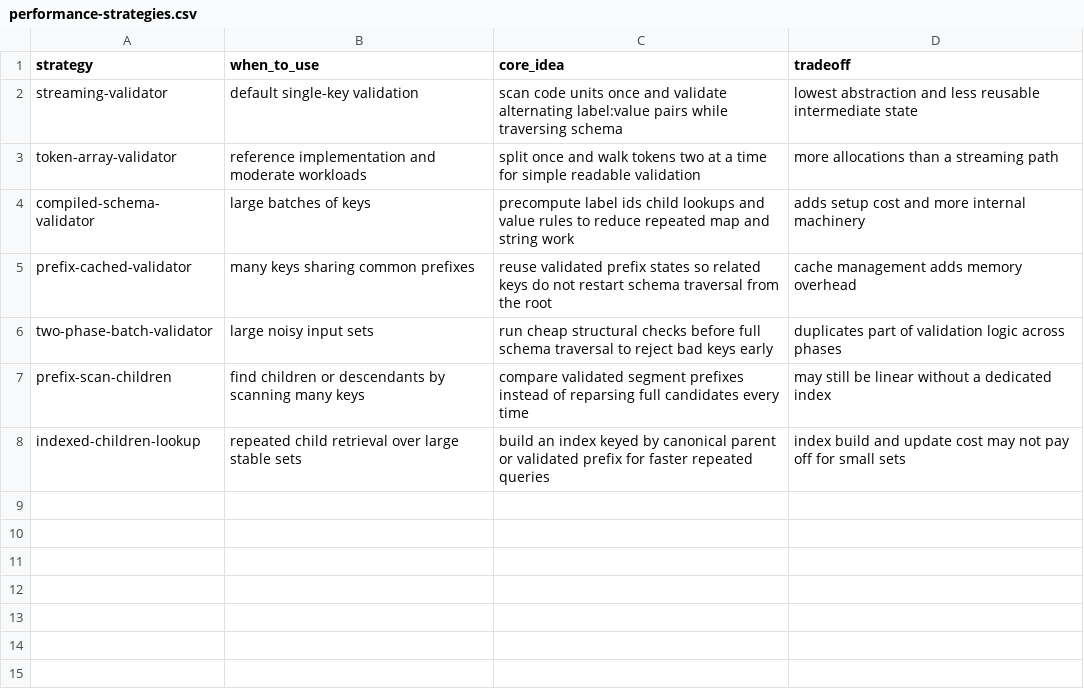
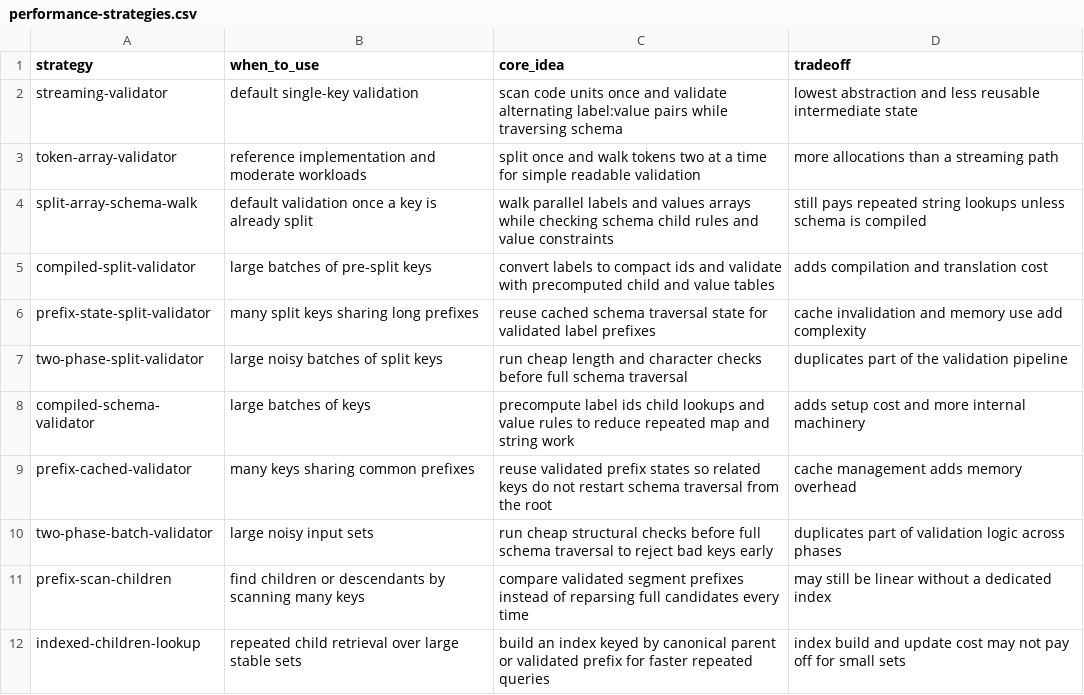
Before and after one commit to flarebyte/beaming_yggdrasil_key, a CSV file: doc/design-meta/examples/performance-strategies.csv, drawn as a sheet.

Commit message:
Added split-key validation algorithms to the performance spec.

```diff
--- a/doc/design-meta/examples/performance-strategies.csv
+++ b/doc/design-meta/examples/performance-strategies.csv
@@ -3,2 +3,6 @@ streaming-validator,default single-key validation,scan code units once and valid
 token-array-validator,reference implementation and moderate workloads,split once and walk tokens two at a time for simple readable validation,more allocations than a streaming path
+split-array-schema-walk,default validation once a key is already split,walk parallel labels and values arrays while checking schema child rules and value constraints,still pays repeated string lookups unless schema is compiled
+compiled-split-validator,large batches of pre-split keys,convert labels to compact ids and validate with precomputed child and value tables,adds compilation and translation cost
+prefix-state-split-validator,many split keys sharing long prefixes,reuse cached schema traversal state for validated label prefixes,cache invalidation and memory use add complexity
+two-phase-split-validator,large noisy batches of split keys,run cheap length and character checks before full schema traversal,duplicates part of the validation pipeline
 compiled-schema-validator,large batches of keys,precompute label ids child lookups and value rules to reduce repeated map and string work,adds setup cost and more internal machinery
```
Also changed, not shown: 2 other files.
